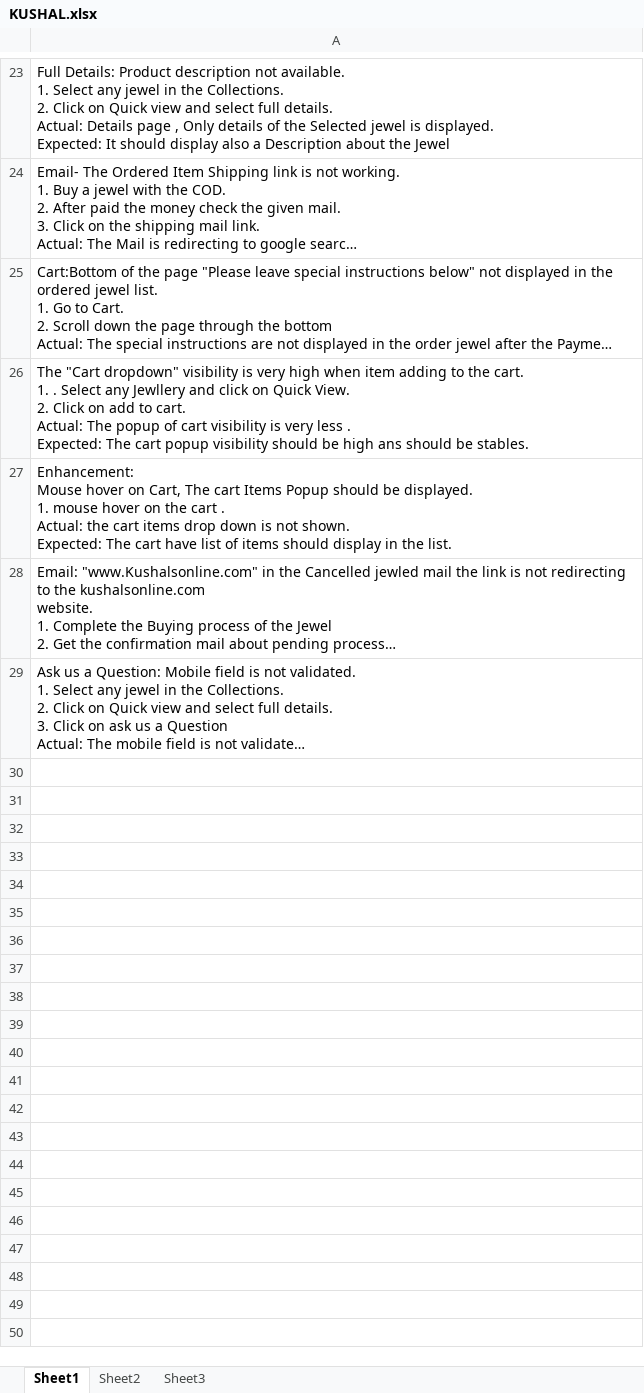
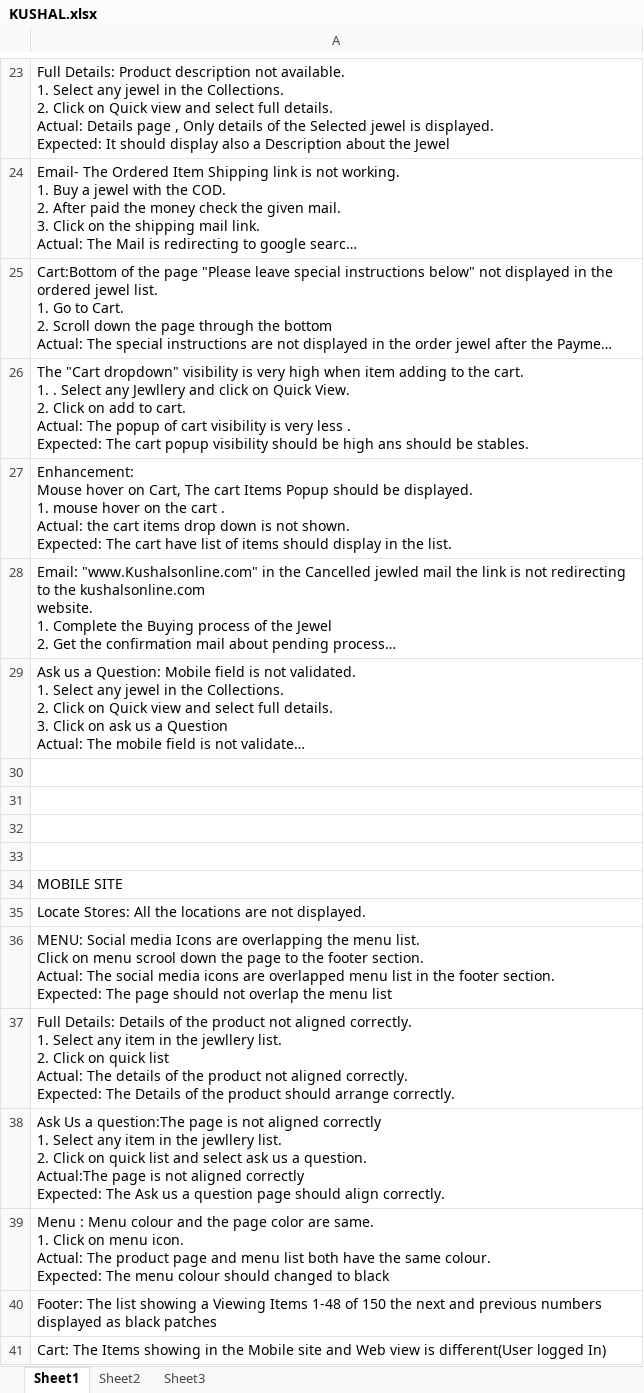
Before and after one commit to Snapooh/TESTING, an Excel workbook: KUSHAL.xlsx, sheet Sheet1, drawn as a sheet; only a part is shown, gaps mark what is left out; long unchanged cells end in …; values as stored, in another font and other column widths than the file's, no borders; ↵ is a line break in a cell; the diff names each change by its address in the sheet, - before the commit and + after, or states it on an @@ line.

Commit message:
kushals mobile

```diff
--- a/KUSHAL.xlsx (sheet Sheet1)
+++ b/KUSHAL.xlsx (sheet Sheet1)
+row 30: (empty)
+row 31: (empty)
+row 32: (empty)
+row 33: (empty)
+row 34: MOBILE SITE
+row 35: Locate Stores: All the locations are not displayed.
+row 36: MENU: Social media Icons are overlapping the menu list. ↵ Click on menu scrool down the page to the footer section. ↵ Actual: The social media icons are overlapped menu list in the footer section. ↵ Expected: The page should not overlap the menu list
+row 37: Full Details: Details of the product not aligned correctly. ↵ 1. Select any item in the jewllery list. ↵ 2. Click on quick list ↵ Actual: The details of the product not aligned correctly. ↵ Expected: The Details of the product should arrange correctly.
+row 38: Ask Us a question:The page is not aligned correctly ↵ 1. Select any item in the jewllery list. ↵ 2. Click on quick list and select ask us a question. ↵ Actual:The page is not aligned correctly ↵ Expected: The Ask us a question page should align correctly.
+row 39: Menu : Menu colour and the page color are same. ↵ 1. Click on menu icon. ↵ Actual: The product page and menu list both have the same colour. ↵ Expected: The menu colour should changed to black
+row 40: Footer: The list showing a Viewing Items 1-48 of 150 the next and previous numbers displayed as black patches
+row 41: Cart: The Items showing in the Mobile site and Web view is different(User logged In)
```
